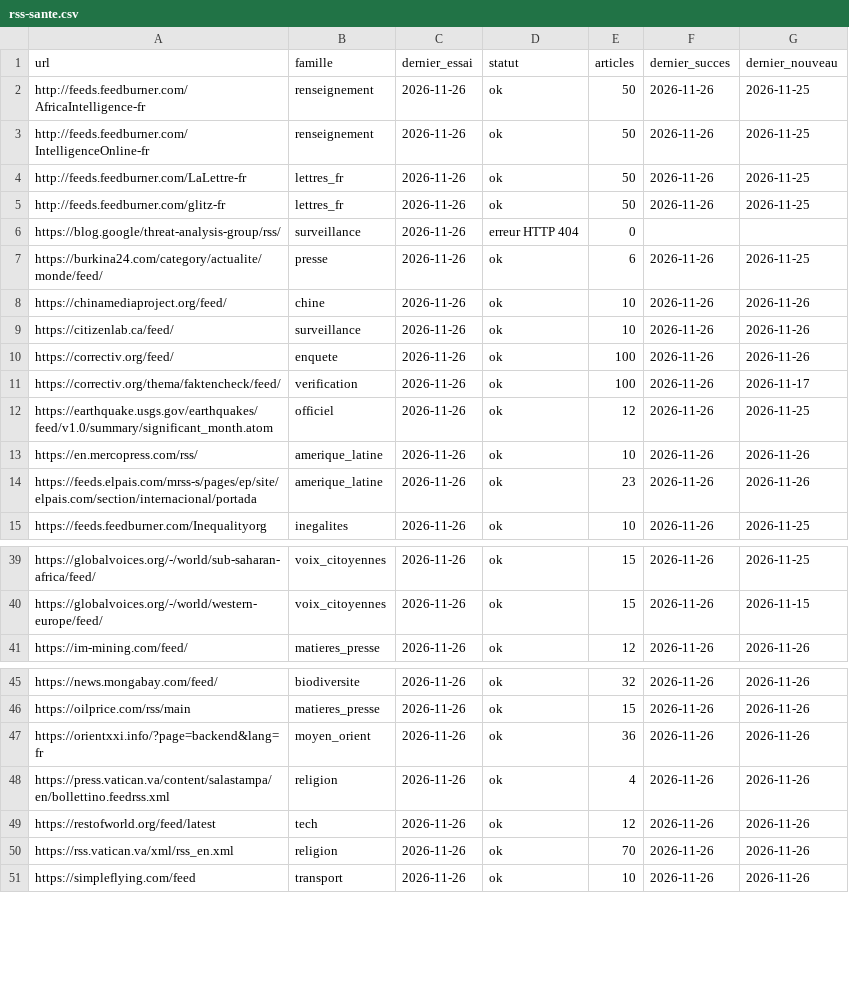
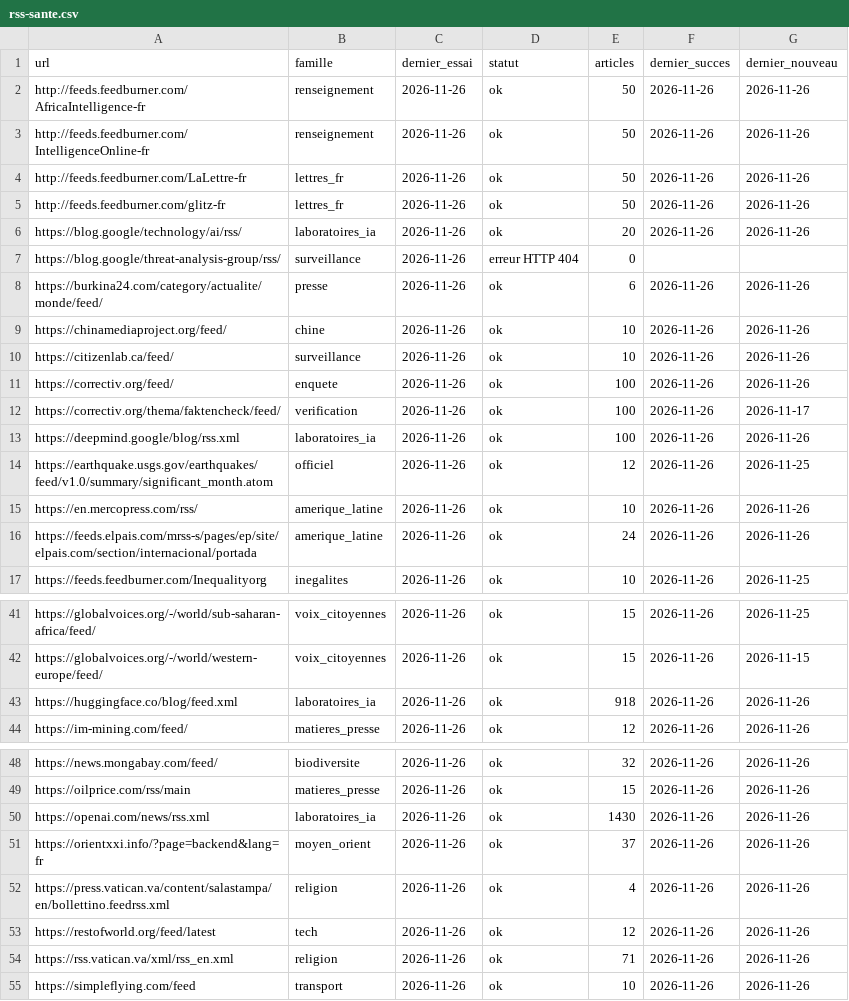
Before and after one commit to Othman-Benbrahim/metac-bot-template, a CSV file: registre/rss-sante.csv, drawn as a sheet; only a part is shown, gaps mark what is left out; the diff covers the shown part only.

```diff
--- a/registre/rss-sante.csv
+++ b/registre/rss-sante.csv
@@ -1,8 +1,9 @@
 url,famille,dernier_essai,statut,articles,dernier_succes,dernier_nouveau
-http://feeds.feedburner.com/AfricaIntelligence-fr,renseignement,2026-11-26,ok,50,2026-11-26,2026-11-25
-http://feeds.feedburner.com/IntelligenceOnline-fr,renseignement,2026-11-26,ok,50,2026-11-26,2026-11-25
-http://feeds.feedburner.com/LaLettre-fr,lettres_fr,2026-11-26,ok,50,2026-11-26,2026-11-25
-http://feeds.feedburner.com/glitz-fr,lettres_fr,2026-11-26,ok,50,2026-11-26,2026-11-25
+http://feeds.feedburner.com/AfricaIntelligence-fr,renseignement,2026-11-26,ok,50,2026-11-26,2026-11-26
+http://feeds.feedburner.com/IntelligenceOnline-fr,renseignement,2026-11-26,ok,50,2026-11-26,2026-11-26
+http://feeds.feedburner.com/LaLettre-fr,lettres_fr,2026-11-26,ok,50,2026-11-26,2026-11-26
+http://feeds.feedburner.com/glitz-fr,lettres_fr,2026-11-26,ok,50,2026-11-26,2026-11-26
+https://blog.google/technology/ai/rss/,laboratoires_ia,2026-11-26,ok,20,2026-11-26,2026-11-26
 https://blog.google/threat-analysis-group/rss/,surveillance,2026-11-26,erreur HTTP 404,0,,
-https://burkina24.com/category/actualite/monde/feed/,presse,2026-11-26,ok,6,2026-11-26,2026-11-25
+https://burkina24.com/category/actualite/monde/feed/,presse,2026-11-26,ok,6,2026-11-26,2026-11-26
 https://chinamediaproject.org/feed/,chine,2026-11-26,ok,10,2026-11-26,2026-11-26
@@ -11,5 +12,6 @@ https://correctiv.org/feed/,enquete,2026-11-26,ok,100,2026-11-26,2026-11-26
 https://correctiv.org/thema/faktencheck/feed/,verification,2026-11-26,ok,100,2026-11-26,2026-11-17
+https://deepmind.google/blog/rss.xml,laboratoires_ia,2026-11-26,ok,100,2026-11-26,2026-11-26
 https://earthquake.usgs.gov/earthquakes/feed/v1.0/summary/significant_month.atom,officiel,2026-11-26,ok,12,2026-11-26,2026-11-25
 https://en.mercopress.com/rss/,amerique_latine,2026-11-26,ok,10,2026-11-26,2026-11-26
-https://feeds.elpais.com/mrss-s/pages/ep/site/elpais.com/section/internacional/portada,amerique_latine,2026-11-26,ok,23,2026-11-26,2026-11-26
+https://feeds.elpais.com/mrss-s/pages/ep/site/elpais.com/section/internacional/portada,amerique_latine,2026-11-26,ok,24,2026-11-26,2026-11-26
 https://feeds.feedburner.com/Inequalityorg,inegalites,2026-11-26,ok,10,2026-11-26,2026-11-25
@@ -40,2 +42,3 @@ https://globalvoices.org/-/world/sub-saharan-africa/feed/,voix_citoyennes,2026-1
 https://globalvoices.org/-/world/western-europe/feed/,voix_citoyennes,2026-11-26,ok,15,2026-11-26,2026-11-15
+https://huggingface.co/blog/feed.xml,laboratoires_ia,2026-11-26,ok,918,2026-11-26,2026-11-26
 https://im-mining.com/feed/,matieres_presse,2026-11-26,ok,12,2026-11-26,2026-11-26
@@ -46,6 +49,7 @@ https://news.mongabay.com/feed/,biodiversite,2026-11-26,ok,32,2026-11-26,2026-11
 https://oilprice.com/rss/main,matieres_presse,2026-11-26,ok,15,2026-11-26,2026-11-26
-https://orientxxi.info/?page=backend&lang=fr,moyen_orient,2026-11-26,ok,36,2026-11-26,2026-11-26
+https://openai.com/news/rss.xml,laboratoires_ia,2026-11-26,ok,1430,2026-11-26,2026-11-26
+https://orientxxi.info/?page=backend&lang=fr,moyen_orient,2026-11-26,ok,37,2026-11-26,2026-11-26
 https://press.vatican.va/content/salastampa/en/bollettino.feedrss.xml,religion,2026-11-26,ok,4,2026-11-26,2026-11-26
 https://restofworld.org/feed/latest,tech,2026-11-26,ok,12,2026-11-26,2026-11-26
-https://rss.vatican.va/xml/rss_en.xml,religion,2026-11-26,ok,70,2026-11-26,2026-11-26
+https://rss.vatican.va/xml/rss_en.xml,religion,2026-11-26,ok,71,2026-11-26,2026-11-26
 https://simpleflying.com/feed,transport,2026-11-26,ok,10,2026-11-26,2026-11-26
```
Also changed, not shown: 10 edited cells elsewhere in this file, registre/rss-accord.csv, registre/rss-matieres.csv, 11 other files.
